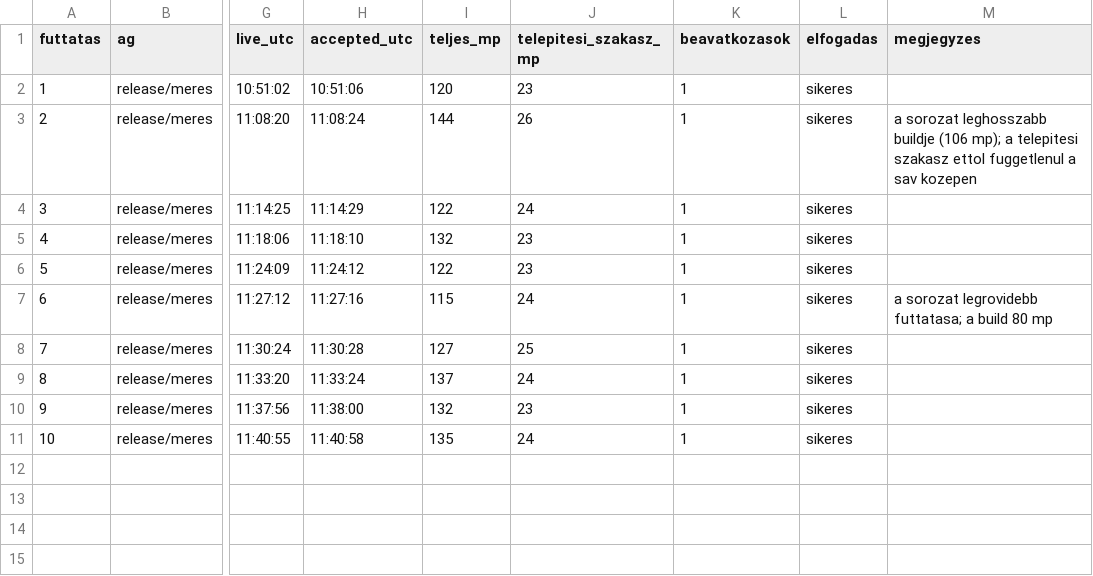
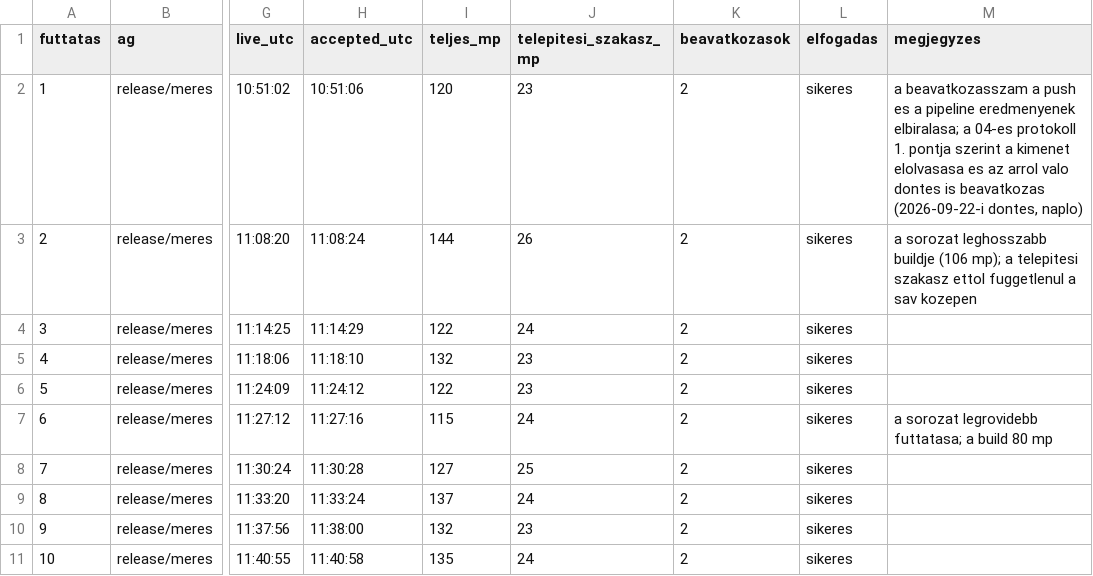
Before and after one commit to myloo23/MilanProjA-Szakdoga, a CSV file: szakdolgozat/bizonyitek/meres/auto-sorozat.csv, drawn as a sheet; only a part is shown, gaps mark what is left out; the diff names each change by its address in the sheet, - before the commit and + after, or states it on an @@ line.

```diff
--- a/szakdolgozat/bizonyitek/meres/auto-sorozat.csv
+++ b/szakdolgozat/bizonyitek/meres/auto-sorozat.csv
-K2:K11 (beavatkozasok): 1
+K2:K11 (beavatkozasok): 2
-M2 (megjegyzes): (empty)
+M2 (megjegyzes): a beavatkozasszam a push es a pipeline eredmenyenek elbiralasa; a 04-es protokoll 1. pontja szerint a kimenet elolvasasa es az arrol valo dontes is beavatkozas (2026-09-22-i dontes, naplo)
```
Also changed, not shown: szakdolgozat/bizonyitek/meres/hiba-sorozat.csv, 2 other files.
